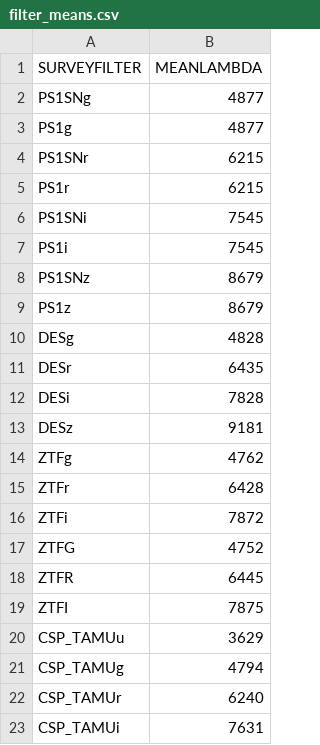
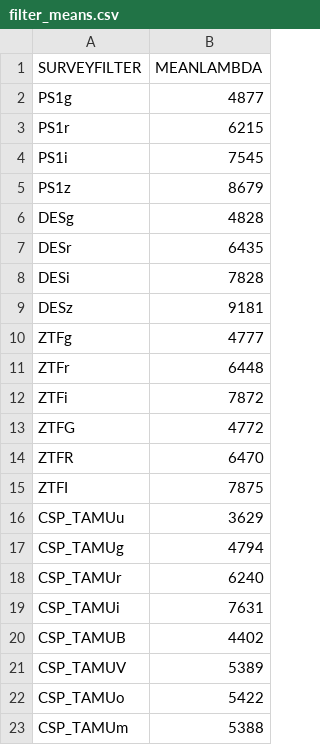
Before and after one commit to bap37/ZTFDovekie, a CSV file: filter_means.csv, drawn as a sheet; only a part is shown; the shorter side is filled out with more unchanged rows.

```diff
--- a/filter_means.csv
+++ b/filter_means.csv
@@ -1,9 +1,5 @@
 SURVEYFILTER,MEANLAMBDA
-PS1SNg,4877
 PS1g,4877
-PS1SNr,6215
 PS1r,6215
-PS1SNi,7545
 PS1i,7545
-PS1SNz,8679
 PS1z,8679
@@ -13,7 +9,7 @@ DESi,7828
 DESz,9181
-ZTFg,4762
-ZTFr,6428
+ZTFg,4777
+ZTFr,6448
 ZTFi,7872
-ZTFG,4752
-ZTFR,6445
+ZTFG,4772
+ZTFR,6470
 ZTFI,7875
```
Also changed, not shown: spectra/bboyd/DA_WD_actual.csv, 20 other files.
